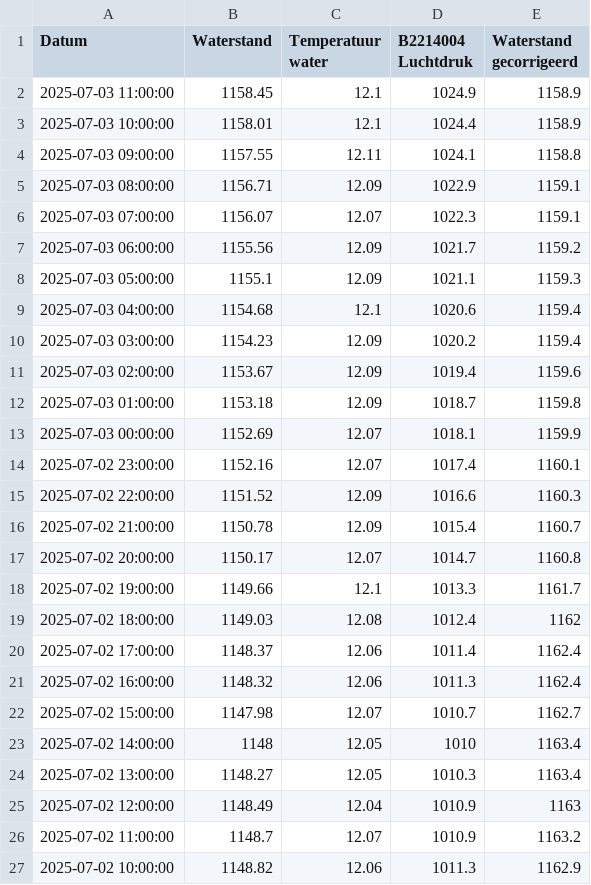
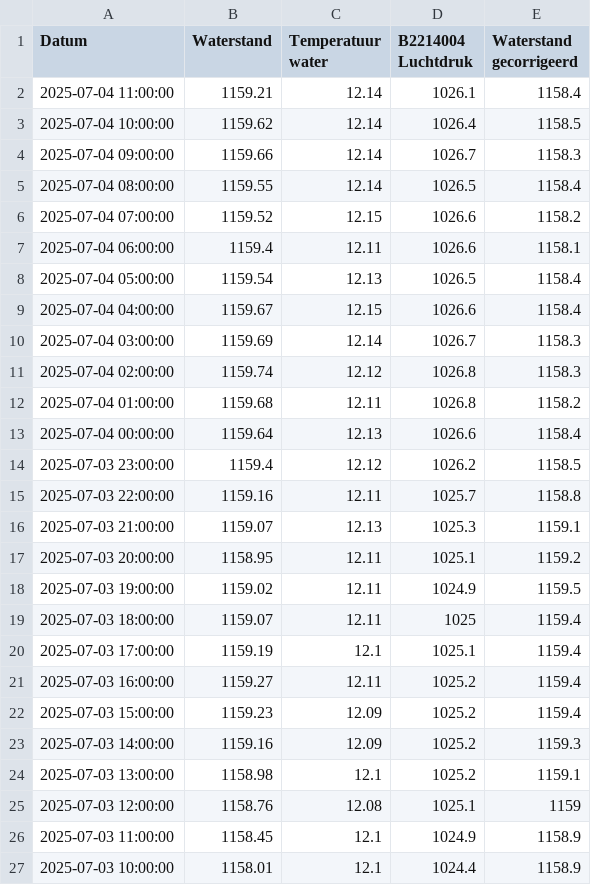
Before and after one commit to SpoorparkTilburg/waterdata, a CSV file: resource/archive/grondwaterdata/grondwaterpeildata.csv, drawn as a sheet; only a part is shown; the shorter side is filled out with more unchanged rows.

Commit message:
Updated grondwaterpeildata

```diff
--- a/resource/archive/grondwaterdata/grondwaterpeildata.csv
+++ b/resource/archive/grondwaterdata/grondwaterpeildata.csv
@@ -1,2 +1,26 @@
 Datum,Waterstand,Temperatuur water,B2214004 Luchtdruk,Waterstand gecorrigeerd
+2025-07-04 11:00:00,1159.21,12.14,1026.1,1158.4
+2025-07-04 10:00:00,1159.62,12.14,1026.4,1158.5
+2025-07-04 09:00:00,1159.66,12.14,1026.7,1158.3
+2025-07-04 08:00:00,1159.55,12.14,1026.5,1158.4
+2025-07-04 07:00:00,1159.52,12.15,1026.6,1158.2
+2025-07-04 06:00:00,1159.4,12.11,1026.6,1158.1
+2025-07-04 05:00:00,1159.54,12.13,1026.5,1158.4
+2025-07-04 04:00:00,1159.67,12.15,1026.6,1158.4
+2025-07-04 03:00:00,1159.69,12.14,1026.7,1158.3
+2025-07-04 02:00:00,1159.74,12.12,1026.8,1158.3
+2025-07-04 01:00:00,1159.68,12.11,1026.8,1158.2
+2025-07-04 00:00:00,1159.64,12.13,1026.6,1158.4
+2025-07-03 23:00:00,1159.4,12.12,1026.2,1158.5
+2025-07-03 22:00:00,1159.16,12.11,1025.7,1158.8
+2025-07-03 21:00:00,1159.07,12.13,1025.3,1159.1
+2025-07-03 20:00:00,1158.95,12.11,1025.1,1159.2
+2025-07-03 19:00:00,1159.02,12.11,1024.9,1159.5
+2025-07-03 18:00:00,1159.07,12.11,1025,1159.4
+2025-07-03 17:00:00,1159.19,12.1,1025.1,1159.4
+2025-07-03 16:00:00,1159.27,12.11,1025.2,1159.4
+2025-07-03 15:00:00,1159.23,12.09,1025.2,1159.4
+2025-07-03 14:00:00,1159.16,12.09,1025.2,1159.3
+2025-07-03 13:00:00,1158.98,12.1,1025.2,1159.1
+2025-07-03 12:00:00,1158.76,12.08,1025.1,1159
 2025-07-03 11:00:00,1158.45,12.1,1024.9,1158.9
```
